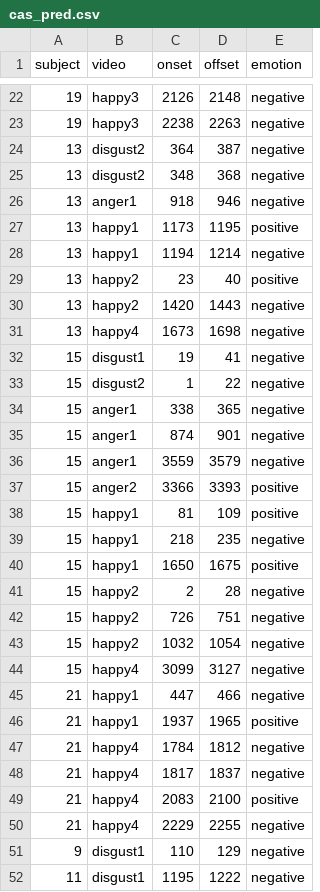
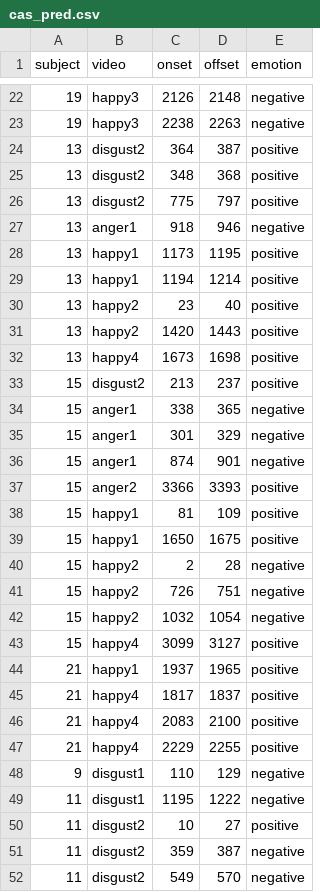
Before and after one commit to hitheyuhong/MEGC2024-CODE, a CSV file: label/spot_recog_result/cas_pred.csv, drawn as a sheet; only a part is shown, gaps mark what is left out; the shorter side is filled out with more unchanged rows.

```diff
--- a/label/spot_recog_result/cas_pred.csv
+++ b/label/spot_recog_result/cas_pred.csv
@@ -23,18 +23,17 @@ subject,video,onset,offset,emotion
 19,happy3,2238,2263,negative
-13,disgust2,364,387,negative
-13,disgust2,348,368,negative
+13,disgust2,364,387,positive
+13,disgust2,348,368,positive
+13,disgust2,775,797,positive
 13,anger1,918,946,negative
 13,happy1,1173,1195,positive
-13,happy1,1194,1214,negative
+13,happy1,1194,1214,positive
 13,happy2,23,40,positive
-13,happy2,1420,1443,negative
-13,happy4,1673,1698,negative
-15,disgust1,19,41,negative
-15,disgust2,1,22,negative
+13,happy2,1420,1443,positive
+13,happy4,1673,1698,positive
+15,disgust2,213,237,positive
 15,anger1,338,365,negative
+15,anger1,301,329,negative
 15,anger1,874,901,negative
-15,anger1,3559,3579,negative
 15,anger2,3366,3393,positive
 15,happy1,81,109,positive
-15,happy1,218,235,negative
 15,happy1,1650,1675,positive
@@ -43,9 +42,7 @@ subject,video,onset,offset,emotion
 15,happy2,1032,1054,negative
-15,happy4,3099,3127,negative
-21,happy1,447,466,negative
+15,happy4,3099,3127,positive
 21,happy1,1937,1965,positive
-21,happy4,1784,1812,negative
-21,happy4,1817,1837,negative
+21,happy4,1817,1837,positive
 21,happy4,2083,2100,positive
-21,happy4,2229,2255,negative
+21,happy4,2229,2255,positive
 9,disgust1,110,129,negative
```
Also changed, not shown: label/spot_recog_result/samm_pred.csv.
